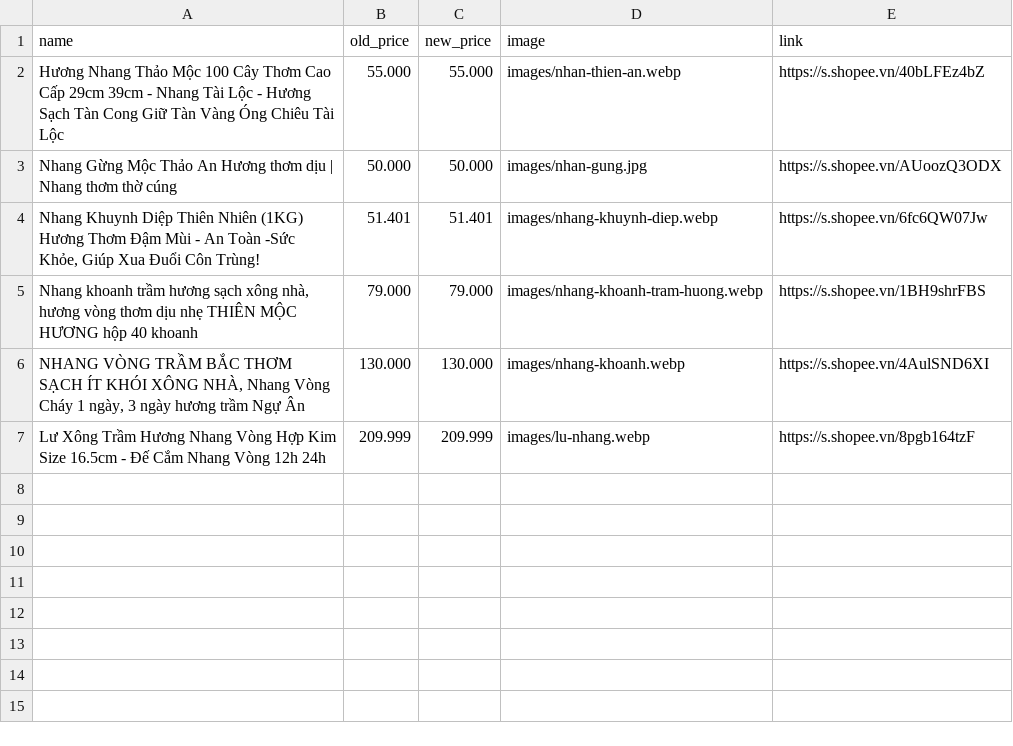
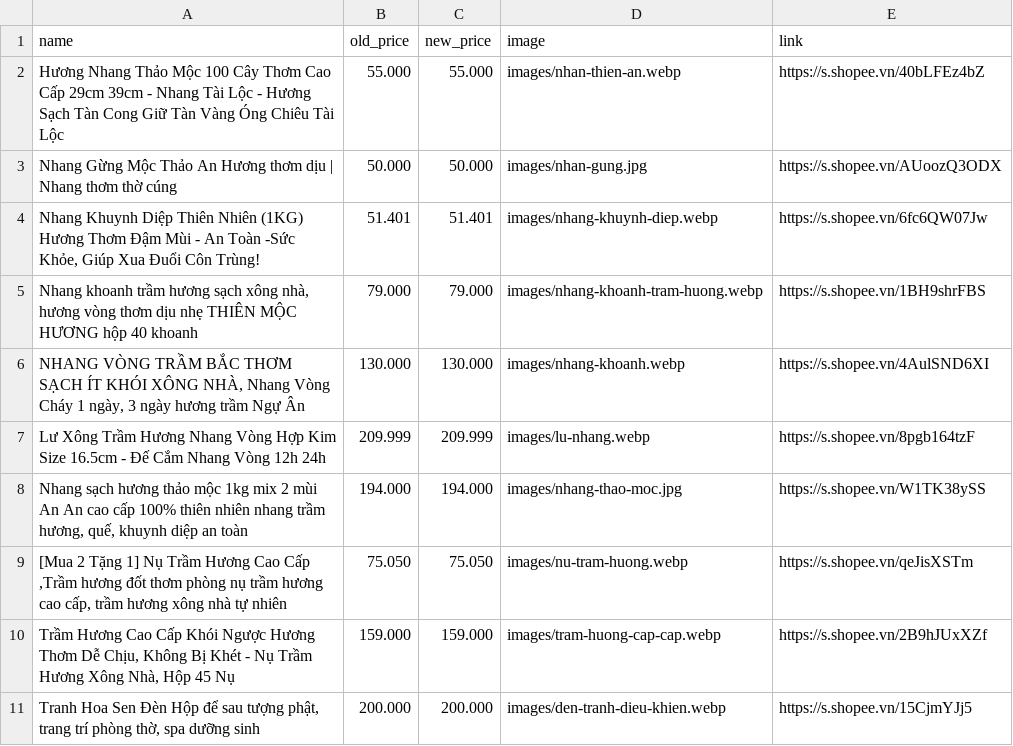
Before and after one commit to bao5874/web-vpptinh, a CSV file: danh_sach_san_pham.csv, drawn as a sheet; the diff names each change by its address in the sheet, - before the commit and + after, or states it on an @@ line.

```diff
--- a/danh_sach_san_pham.csv
+++ b/danh_sach_san_pham.csv
+row 8: Nhang sạch hương thảo mộc 1kg mix 2 mùi An An cao cấp 100% thiên nhiên nhang trầm hương, quế, khuynh diệp an toàn | 194.000 | 194.000 | images/nhang-thao-moc.jpg | https://s.shopee.vn/W1TK38ySS
+row 9: [Mua 2 Tặng 1] Nụ Trầm Hương Cao Cấp ,Trầm hương đốt thơm phòng nụ trầm hương cao cấp, trầm hương xông nhà tự nhiên | 75.050 | 75.050 | images/nu-tram-huong.webp | https://s.shopee.vn/qeJisXSTm
+row 10: Trầm Hương Cao Cấp Khói Ngược Hương Thơm Dễ Chịu, Không Bị Khét - Nụ Trầm Hương Xông Nhà, Hộp 45 Nụ | 159.000 | 159.000 | images/tram-huong-cap-cap.webp | https://s.shopee.vn/2B9hJUxXZf
+row 11: Tranh Hoa Sen Đèn Hộp để sau tượng phật, trang trí phòng thờ, spa dưỡng sinh | 200.000 | 200.000 | images/den-tranh-dieu-khien.webp | https://s.shopee.vn/15CjmYJj5
```
Also changed, not shown: 6 other files.
